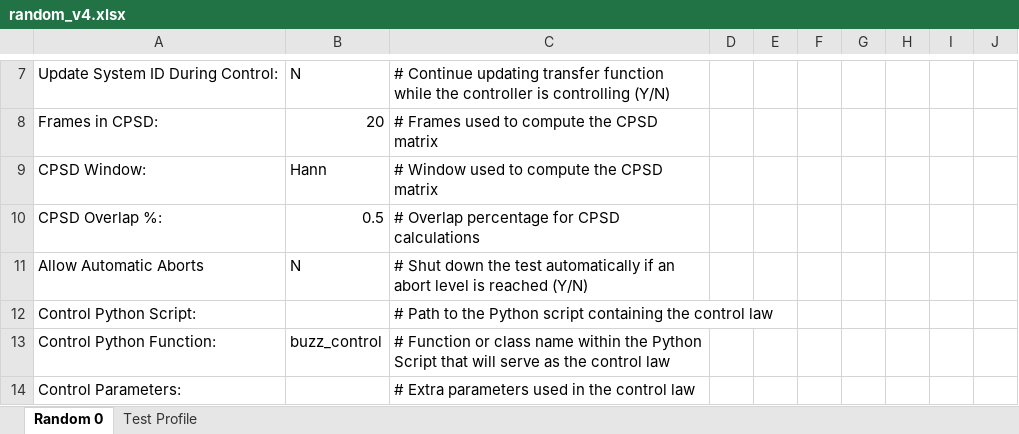
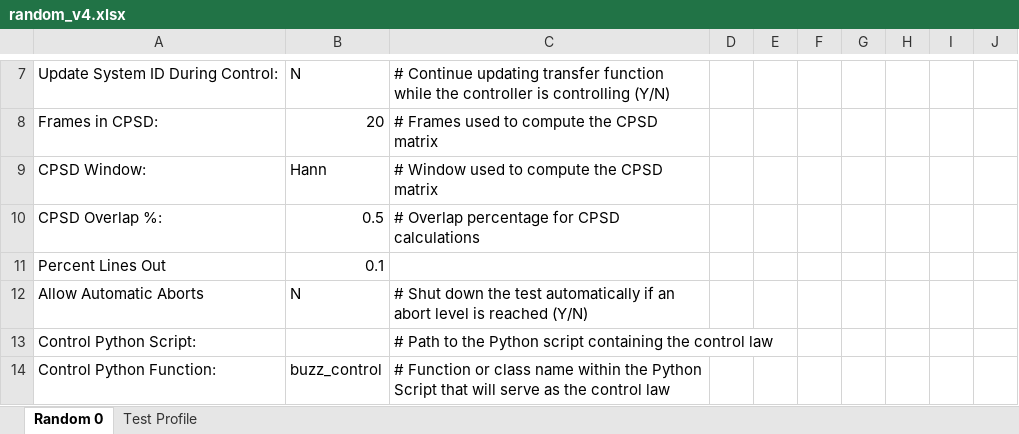
Before and after one commit to sandialabs/rattlesnake-vibration-controller, an Excel workbook: src/rattlesnake/examples/environment/random/random_v4.xlsx, sheet Random 0, drawn as a sheet; only a part is shown, gaps mark what is left out; the shorter side is filled out with more unchanged rows; values as stored, in another font and other column widths than the file's, no borders; the diff names each change by its address in the sheet, - before the commit and + after, or states it on an @@ line.

Commit message:
Added percent lines out to random environment templates.

```diff
--- a/src/rattlesnake/examples/environment/random/random_v4.xlsx (sheet Random 0)
+++ b/src/rattlesnake/examples/environment/random/random_v4.xlsx (sheet Random 0)
+row 11: Percent Lines Out | 0.1
```
Also changed, not shown: 2 other files.
